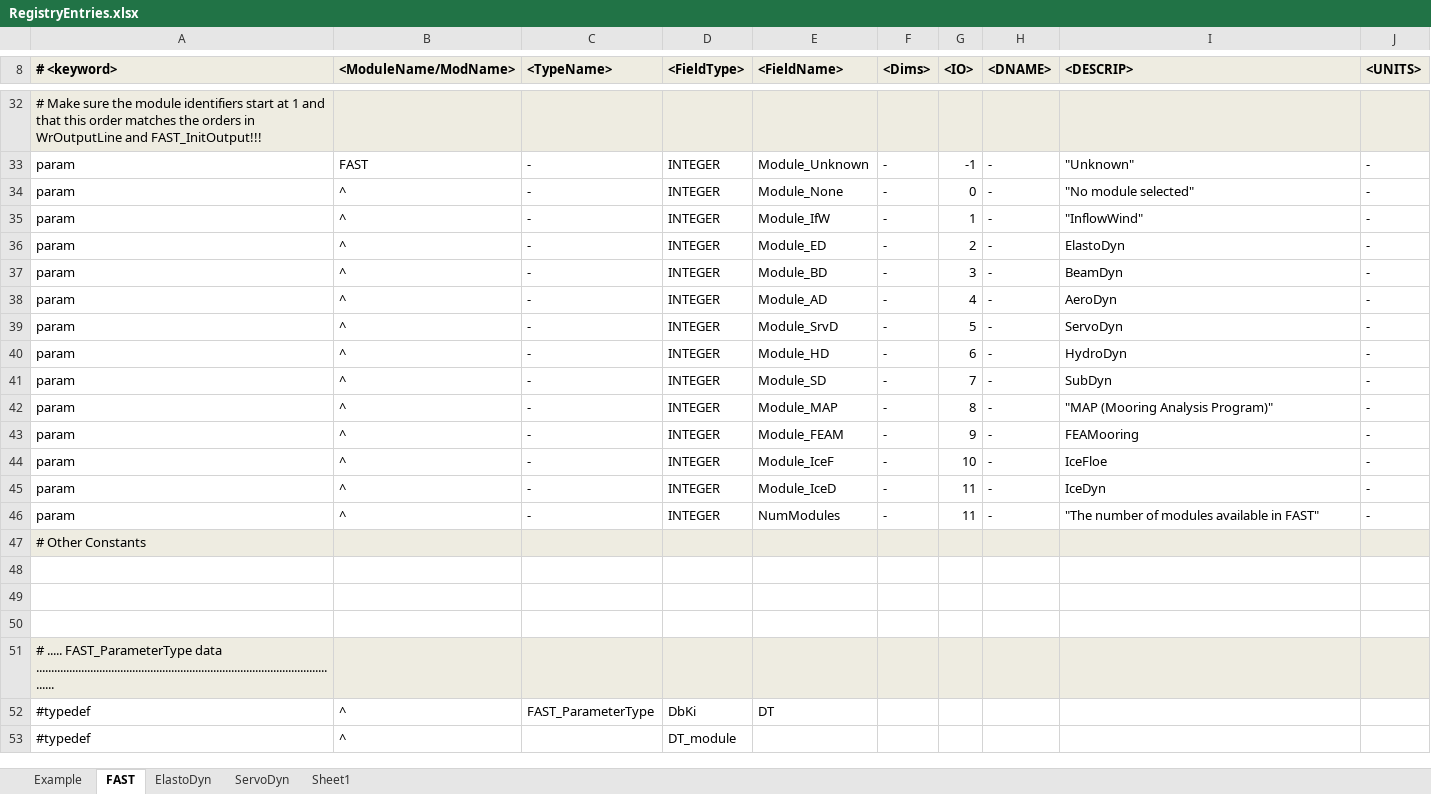
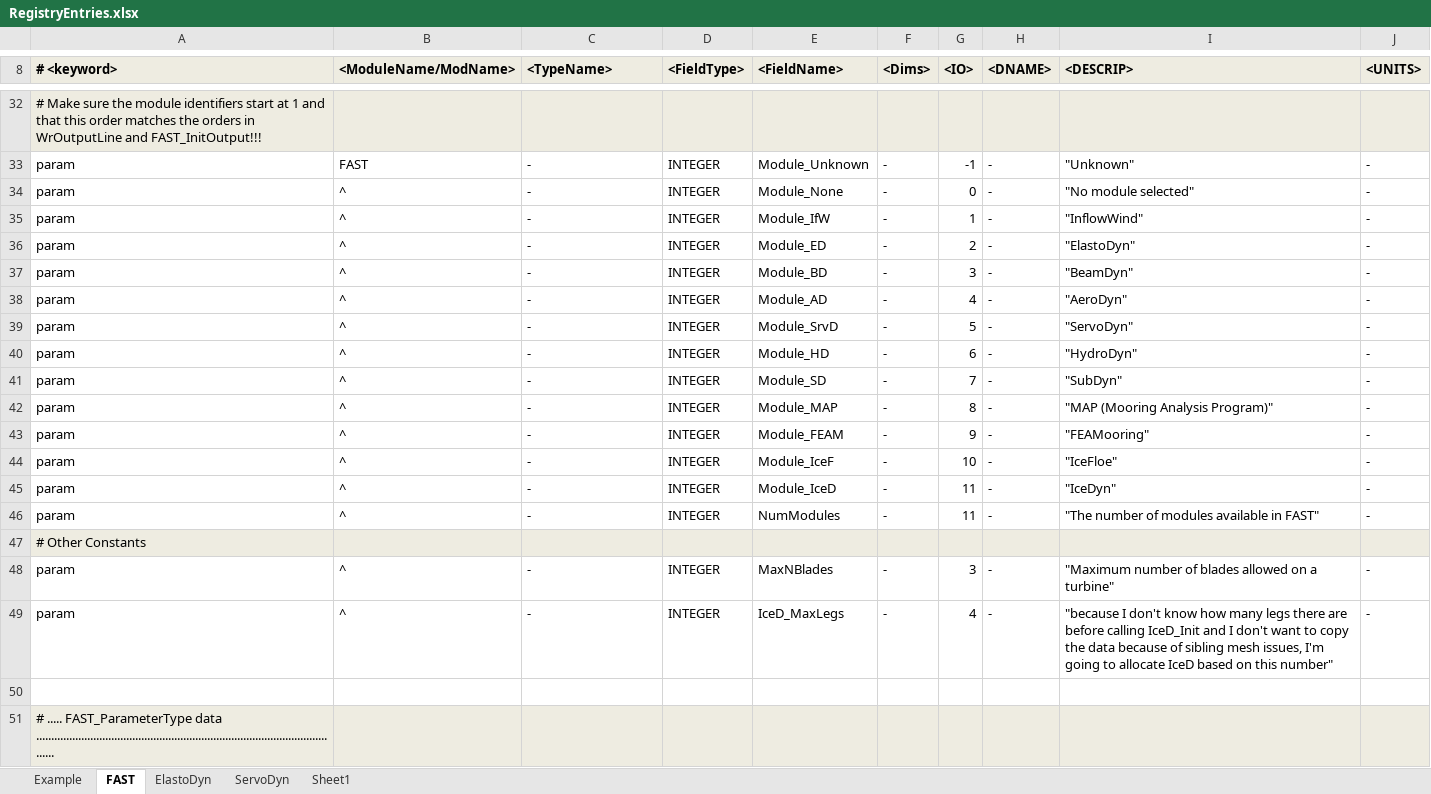
Before and after one commit to OpenFAST/openfast, an Excel workbook: modules-local/fast-library/src/RegistryEntries.xlsx, sheet FAST, drawn as a sheet; only a part is shown, gaps mark what is left out; values as stored, in another font and other column widths than the file's, no borders; conditional formats not drawn; removed rows and columns are numbered as before the commit, all else as after; the diff covers the shown part only; the diff names each change by its address in the sheet, - before the commit and + after, or states it on an @@ line.

Commit message:
- moved remaining 2 types out of FAST_Mods.f90 into FAST_Registry.txt; renamed FAST_OutputType to FAST_OutputFileType to more accurately reflect what it is (and avoid warnings from FAST Registry about it) - removed (all?) remaining references to MAP_BLANK_DLL
git-svn-id: https://windsvn2.nrel.gov/FAST/branches/BJonkman@859 10acb478-4768-415a-8850-bacdb5912d4d

Former-commit-id: 520993bab5b356198c35fff8942dd66847b2fddc

```diff
--- a/modules-local/fast-library/src/RegistryEntries.xlsx (sheet FAST)
+++ b/modules-local/fast-library/src/RegistryEntries.xlsx (sheet FAST)
-I36 (<DESCRIP>): ElastoDyn
+I36 (<DESCRIP>): "ElastoDyn"
-I37 (<DESCRIP>): BeamDyn
+I37 (<DESCRIP>): "BeamDyn"
-I38 (<DESCRIP>): AeroDyn
+I38 (<DESCRIP>): "AeroDyn"
-I39 (<DESCRIP>): ServoDyn
+I39 (<DESCRIP>): "ServoDyn"
-I40 (<DESCRIP>): HydroDyn
+I40 (<DESCRIP>): "HydroDyn"
-I41 (<DESCRIP>): SubDyn
+I41 (<DESCRIP>): "SubDyn"
-I43 (<DESCRIP>): FEAMooring
+I43 (<DESCRIP>): "FEAMooring"
-I44 (<DESCRIP>): IceFloe
+I44 (<DESCRIP>): "IceFloe"
-I45 (<DESCRIP>): IceDyn
+I45 (<DESCRIP>): "IceDyn"
-row 48: (empty)
+row 48: param | ^ | - | INTEGER | MaxNBlades | - | 3 | - | "Maximum number of blades allowed on a turbine" | -
-row 49: (empty)
+row 49: param | ^ | - | INTEGER | IceD_MaxLegs | - | 4 | - | "because I don't know how many legs there are before calling IceD_Init and I don't want to copy the data because of sibling mesh issues, I'm going to allocate IceD based on this number" | -
-row 52: #typedef | ^ | FAST_ParameterType | DbKi | DT
-row 53: #typedef | ^ |  | DT_module
```
Also changed, not shown: 48 added rows and 6 removed rows elsewhere in this sheet, 4 other files.
